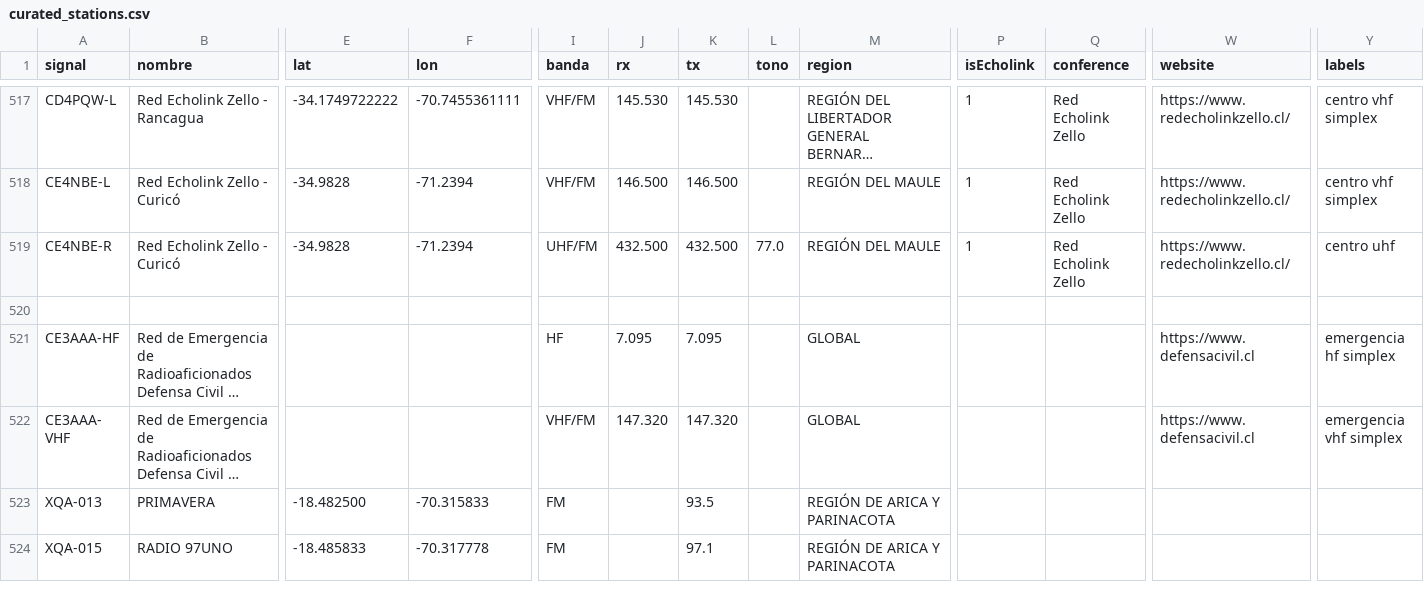
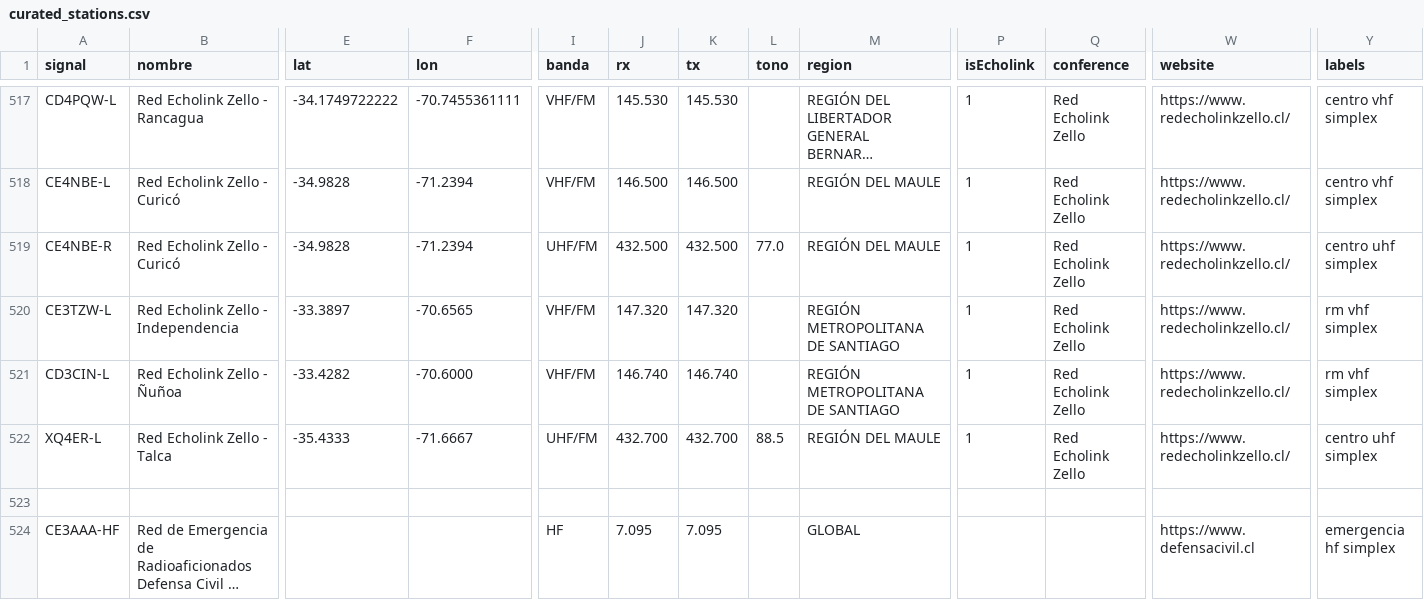
Before and after one commit to juantoledo/radiomap, a CSV file: data/curated_stations.csv, drawn as a sheet; only a part is shown, gaps mark what is left out; the shorter side is filled out with more unchanged rows; long unchanged cells end in …; rows hold the shown columns only; the diff names each change by its address in the sheet, - before the commit and + after, or states it on an @@ line.

```diff
--- a/data/curated_stations.csv
+++ b/data/curated_stations.csv
-Y519 (labels): centro uhf
+Y519 (labels): centro uhf simplex
+row 520: CE3TZW-L | Red Echolink Zello - Independencia | -33.3897 | -70.6565 | VHF/FM | 147.320 | 147.320 |  | REGIÓN METROPOLITANA DE SANTIAGO | 1 | Red Echolink Zello | https://www.redecholinkzello.cl/ | rm vhf simplex
+row 521: CD3CIN-L | Red Echolink Zello - Ñuñoa | -33.4282 | -70.6000 | VHF/FM | 146.740 | 146.740 |  | REGIÓN METROPOLITANA DE SANTIAGO | 1 | Red Echolink Zello | https://www.redecholinkzello.cl/ | rm vhf simplex
+row 522: XQ4ER-L | Red Echolink Zello - Talca | -35.4333 | -71.6667 | UHF/FM | 432.700 | 432.700 | 88.5 | REGIÓN DEL MAULE | 1 | Red Echolink Zello | https://www.redecholinkzello.cl/ | centro uhf simplex
```
Also changed, not shown: 1 other file.
